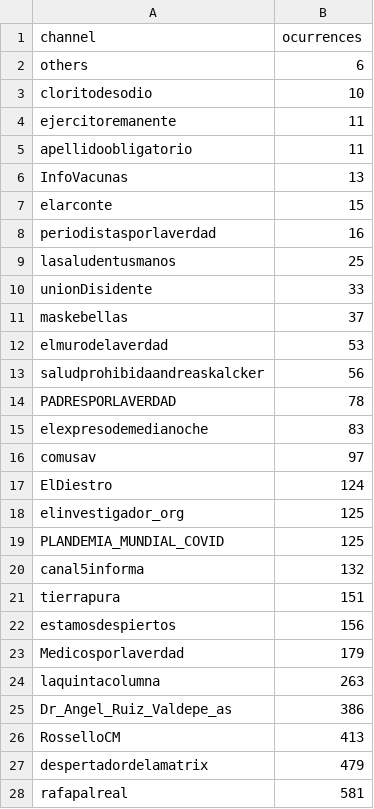
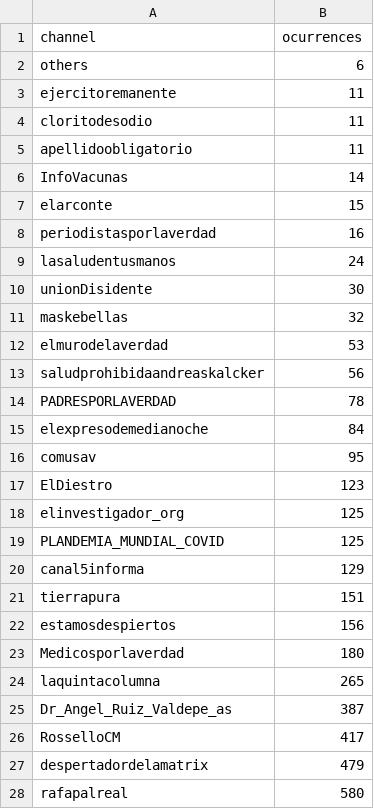
Before and after one commit to domens028/Understanding-spreading-patterns-of-misinformation-in-Spanish-on-social-media-, a CSV file: PRO/tables/en/channelallByOcurrencesPlot.csv, drawn as a sheet.

```diff
--- a/PRO/tables/en/channelallByOcurrencesPlot.csv
+++ b/PRO/tables/en/channelallByOcurrencesPlot.csv
@@ -2,11 +2,11 @@ channel,ocurrences
 others,6
-cloritodesodio,10
 ejercitoremanente,11
+cloritodesodio,11
 apellidoobligatorio,11
-InfoVacunas,13
+InfoVacunas,14
 elarconte,15
 periodistasporlaverdad,16
-lasaludentusmanos,25
-unionDisidente,33
-maskebellas,37
+lasaludentusmanos,24
+unionDisidente,30
+maskebellas,32
 elmurodelaverdad,53
@@ -14,15 +14,15 @@ saludprohibidaandreaskalcker,56
 PADRESPORLAVERDAD,78
-elexpresodemedianoche,83
-comusav,97
-ElDiestro,124
+elexpresodemedianoche,84
+comusav,95
+ElDiestro,123
 elinvestigador_org,125
 PLANDEMIA_MUNDIAL_COVID,125
-canal5informa,132
+canal5informa,129
 tierrapura,151
 estamosdespiertos,156
-Medicosporlaverdad,179
-laquintacolumna,263
-Dr_Angel_Ruiz_Valdepe_as,386
-RosselloCM,413
+Medicosporlaverdad,180
+laquintacolumna,265
+Dr_Angel_Ruiz_Valdepe_as,387
+RosselloCM,417
 despertadordelamatrix,479
-rafapalreal,581
+rafapalreal,580
```
Also changed, not shown: PRO/bertopicResults.csv, PRO/tables/en/channellastmonthByOcurrencesPlot.csv, 19 other files.
